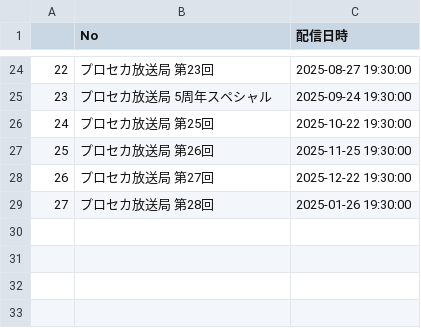
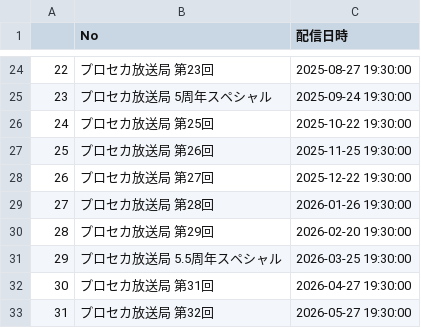
Before and after one commit to popcube/proseka_x, a CSV file: docs/stream_table.csv, drawn as a sheet; only a part is shown, gaps mark what is left out.

```diff
--- a/docs/stream_table.csv
+++ b/docs/stream_table.csv
@@ -28,2 +28,6 @@
 26,プロセカ放送局 第27回,2025-12-22 19:30:00
-27,プロセカ放送局 第28回,2025-01-26 19:30:00
+27,プロセカ放送局 第28回,2026-01-26 19:30:00
+28,プロセカ放送局 第29回,2026-02-20 19:30:00
+29,プロセカ放送局 5.5周年スペシャル,2026-03-25 19:30:00
+30,プロセカ放送局 第31回,2026-04-27 19:30:00
+31,プロセカ放送局 第32回,2026-05-27 19:30:00
```
Also changed, not shown: docs/sorted_data.csv, 1 other file.
